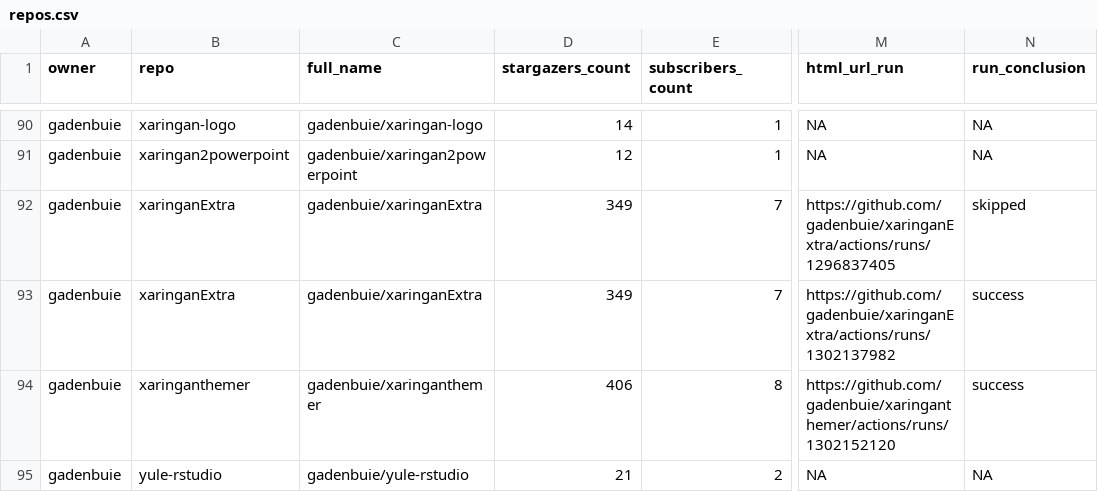
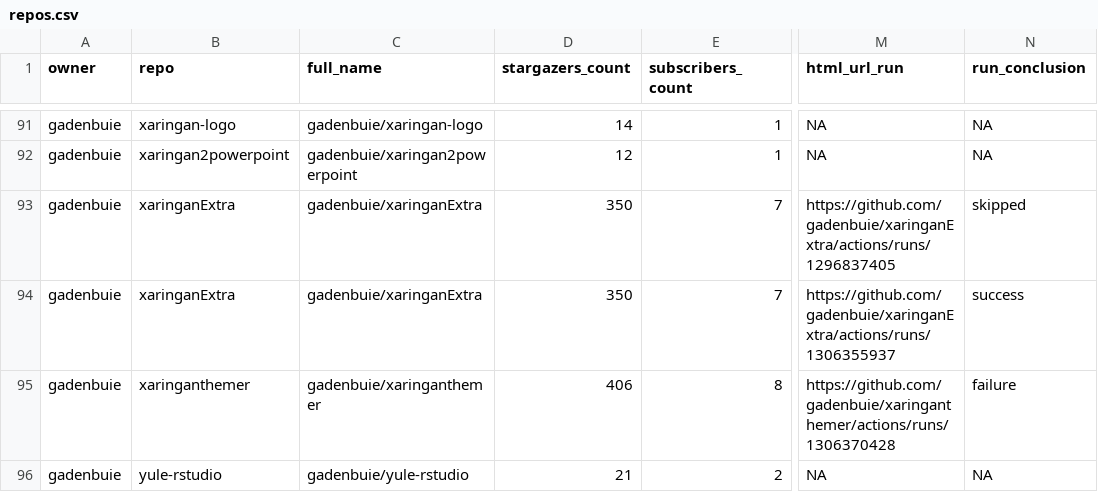
Before and after one commit to andrewcstewart/gha-dashboard, a CSV file: repos.csv, drawn as a sheet; only a part is shown, gaps mark what is left out; addresses are those after the commit; the diff covers the shown part only; the diff names each change by its address in the sheet, - before the commit and + after, or states it on an @@ line.

```diff
--- a/repos.csv
+++ b/repos.csv
-D93:D94 (stargazers_count): 349
+D93:D94 (stargazers_count): 350
-M94 (html_url_run): https://github.com/gadenbuie/xaringanExtra/actions/runs/1302137982
+M94 (html_url_run): https://github.com/gadenbuie/xaringanExtra/actions/runs/1306355937
-M95 (html_url_run): https://github.com/gadenbuie/xaringanthemer/actions/runs/1302152120
+M95 (html_url_run): https://github.com/gadenbuie/xaringanthemer/actions/runs/1306370428
-N95 (run_conclusion): success
+N95 (run_conclusion): failure
```
Also changed, not shown: 1 added row and 9 edited cells elsewhere in this file, 1 other file.
